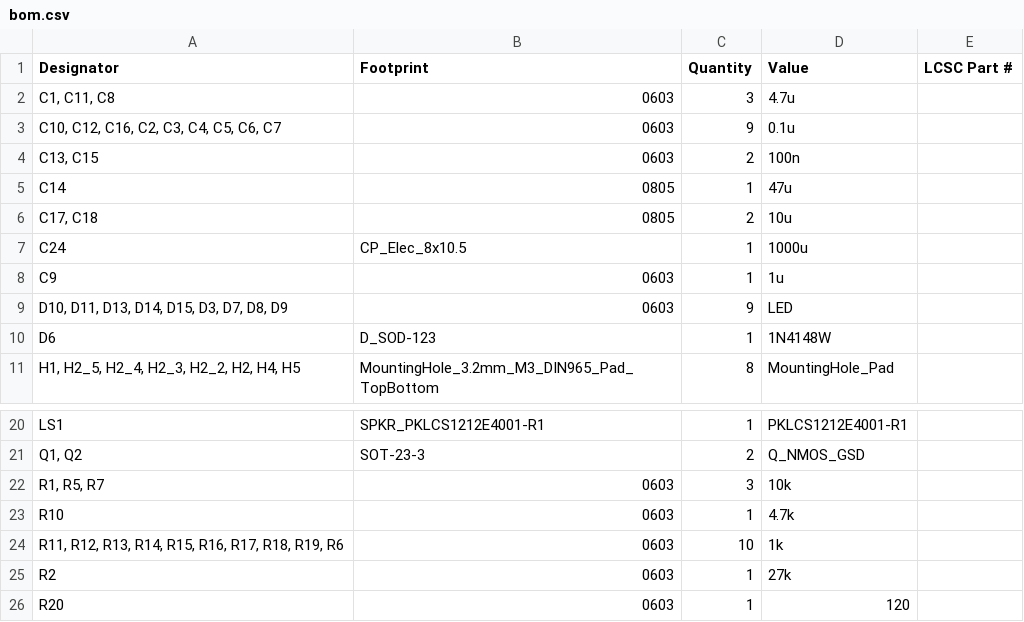
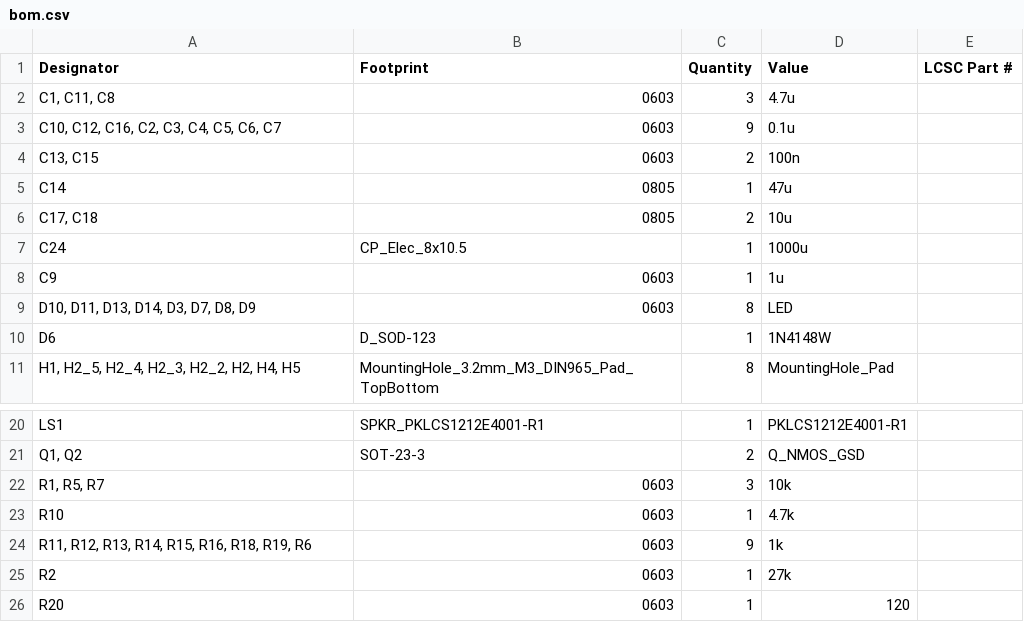
Before and after one commit to Rione/ssl-Circuit, a CSV file: 2026/PCB/MainBoard/MainBoard_V26_1_2/production/bom.csv, drawn as a sheet; only a part is shown, gaps mark what is left out.

```diff
--- a/2026/PCB/MainBoard/MainBoard_V26_1_2/production/bom.csv
+++ b/2026/PCB/MainBoard/MainBoard_V26_1_2/production/bom.csv
@@ -8,3 +8,3 @@ C24,CP_Elec_8x10.5,1,1000u,
 C9,0603,1,1u,
-"D10, D11, D13, D14, D15, D3, D7, D8, D9",0603,9,LED,
+"D10, D11, D13, D14, D3, D7, D8, D9",0603,8,LED,
 D6,D_SOD-123,1,1N4148W,
@@ -23,3 +23,3 @@ LS1,SPKR_PKLCS1212E4001-R1,1,PKLCS1212E4001-R1,
 R10,0603,1,4.7k,
-"R11, R12, R13, R14, R15, R16, R17, R18, R19, R6",0603,10,1k,
+"R11, R12, R13, R14, R15, R16, R18, R19, R6",0603,9,1k,
 R2,0603,1,27k,
```
Also changed, not shown: 2026/PCB/MainBoard/MainBoard_V26_1_2/production/designators.csv, 2026/PCB/MainBoard/MainBoard_V26_1_2/production/positions.csv, 15 other files.
